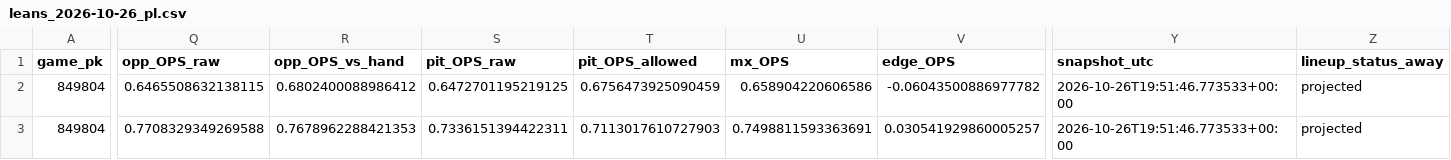
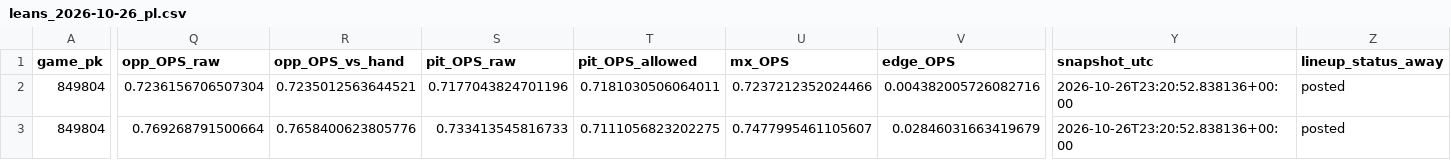
Before and after one commit to Dave356w/Dave356w, a CSV file: data/leans_2026-10-26_pl.csv, drawn as a sheet; only a part is shown, gaps mark what is left out; the diff covers the shown part only; the diff names each change by its address in the sheet, - before the commit and + after, or states it on an @@ line.

```diff
--- a/data/leans_2026-10-26_pl.csv
+++ b/data/leans_2026-10-26_pl.csv
-Q2 (opp_OPS_raw): 0.6465508632138115
+Q2 (opp_OPS_raw): 0.7236156706507304
-R2 (opp_OPS_vs_hand): 0.6802400088986412
+R2 (opp_OPS_vs_hand): 0.7235012563644521
-S2 (pit_OPS_raw): 0.6472701195219125
+S2 (pit_OPS_raw): 0.7177043824701196
-T2 (pit_OPS_allowed): 0.6756473925090459
+T2 (pit_OPS_allowed): 0.7181030506064011
-U2 (mx_OPS): 0.658904220606586
+U2 (mx_OPS): 0.7237212352024466
-V2 (edge_OPS): -0.06043500886977782
+V2 (edge_OPS): 0.004382005726082716
-Y2:Y3 (snapshot_utc): 2026-10-26T19:51:46.773533+00:00
+Y2:Y3 (snapshot_utc): 2026-10-26T23:20:52.838136+00:00
-Z2:Z3 (lineup_status_away): projected
+Z2:Z3 (lineup_status_away): posted
-Q3 (opp_OPS_raw): 0.7708329349269588
+Q3 (opp_OPS_raw): 0.769268791500664
-R3 (opp_OPS_vs_hand): 0.7678962288421353
+R3 (opp_OPS_vs_hand): 0.7658400623805776
-S3 (pit_OPS_raw): 0.7336151394422311
+S3 (pit_OPS_raw): 0.733413545816733
-T3 (pit_OPS_allowed): 0.7113017610727903
+T3 (pit_OPS_allowed): 0.7111056823202275
-U3 (mx_OPS): 0.7498811593363691
+U3 (mx_OPS): 0.7477995461105607
-V3 (edge_OPS): 0.030541929860005257
+V3 (edge_OPS): 0.02846031663419679
```
Also changed, not shown: 17 edited cells elsewhere in this file, data/hitters_2026-10-26_xw.csv, data/leans_2026-10-26_xw.csv, 3 other files.
